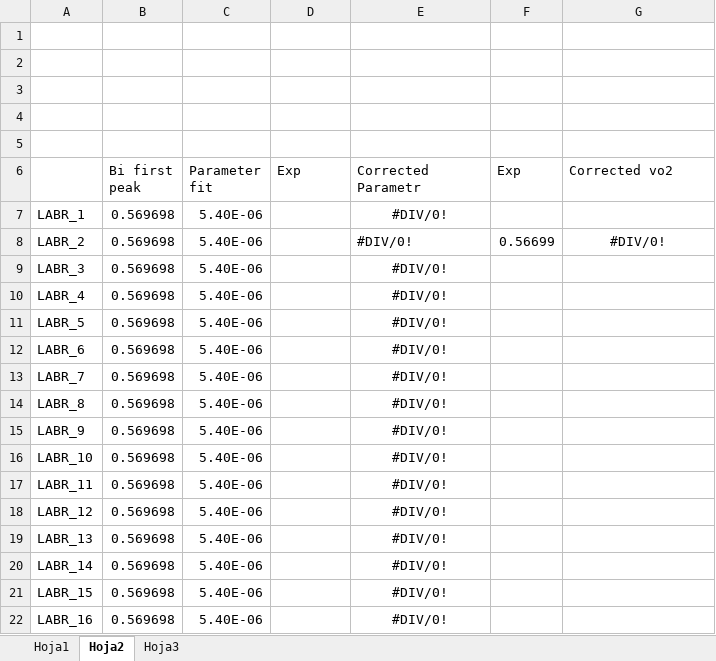
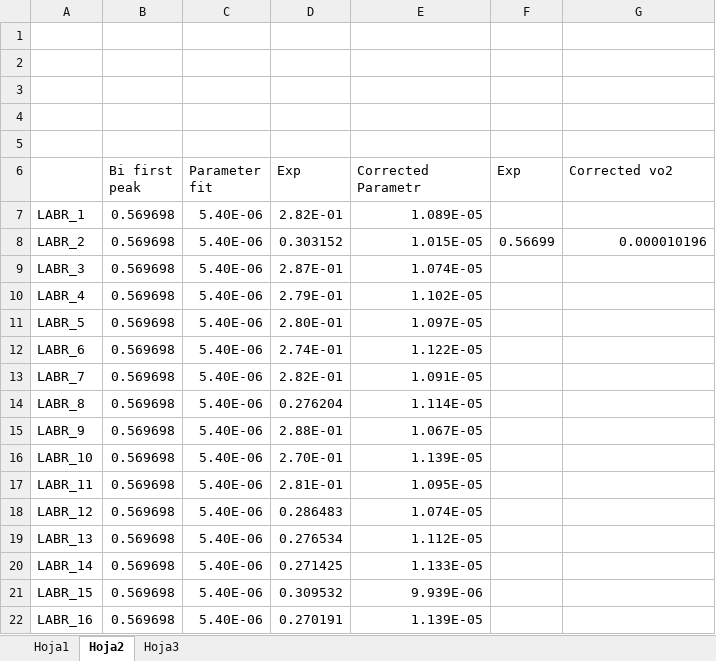
Before and after one commit to Valcayne/2026_LaBr, an Excel workbook: Calibration/Calibrations.xlsx, sheet Hoja2, drawn as a sheet; values as stored, in another font and other column widths than the file's, no borders; the diff names each change by its address in the sheet, - before the commit and + after, or states it on an @@ line.

```diff
--- a/Calibration/Calibrations.xlsx (sheet Hoja2)
+++ b/Calibration/Calibrations.xlsx (sheet Hoja2)
-D7 (Exp): (empty)
+D7 (Exp): 2.82E-01
-E7 (Corrected Parametr): #DIV/0!
+E7 (Corrected Parametr): 1.089E-05
-E7 alignment: center
+E7 alignment: right
-D8 (Exp): (empty)
+D8 (Exp): 0.303152
-E8 (Corrected Parametr): #DIV/0!
+E8 (Corrected Parametr): 1.015E-05
-E8 alignment: left
+E8 alignment: right
-G8 (Corrected vo2): #DIV/0!
+G8 (Corrected vo2): 0.000010196
-G8 alignment: center
+G8 alignment: right
-D9 (Exp): (empty)
+D9 (Exp): 2.87E-01
-E9 (Corrected Parametr): #DIV/0!
+E9 (Corrected Parametr): 1.074E-05
-E9:E22 alignment: center
+E9:E22 alignment: right
-D10 (Exp): (empty)
+D10 (Exp): 2.79E-01
-E10 (Corrected Parametr): #DIV/0!
+E10 (Corrected Parametr): 1.102E-05
-D11 (Exp): (empty)
+D11 (Exp): 2.80E-01
-E11 (Corrected Parametr): #DIV/0!
+E11 (Corrected Parametr): 1.097E-05
-D12 (Exp): (empty)
+D12 (Exp): 2.74E-01
-E12 (Corrected Parametr): #DIV/0!
+E12 (Corrected Parametr): 1.122E-05
-D13 (Exp): (empty)
+D13 (Exp): 2.82E-01
-E13 (Corrected Parametr): #DIV/0!
+E13 (Corrected Parametr): 1.091E-05
-D14 (Exp): (empty)
+D14 (Exp): 0.276204
-E14 (Corrected Parametr): #DIV/0!
+E14 (Corrected Parametr): 1.114E-05
-D15 (Exp): (empty)
+D15 (Exp): 2.88E-01
-E15 (Corrected Parametr): #DIV/0!
+E15 (Corrected Parametr): 1.067E-05
-D16 (Exp): (empty)
+D16 (Exp): 2.70E-01
-E16 (Corrected Parametr): #DIV/0!
+E16 (Corrected Parametr): 1.139E-05
-D17 (Exp): (empty)
+D17 (Exp): 2.81E-01
-E17 (Corrected Parametr): #DIV/0!
+E17 (Corrected Parametr): 1.095E-05
-D18 (Exp): (empty)
+D18 (Exp): 0.286483
-E18 (Corrected Parametr): #DIV/0!
+E18 (Corrected Parametr): 1.074E-05
-D19 (Exp): (empty)
+D19 (Exp): 0.276534
-E19 (Corrected Parametr): #DIV/0!
+E19 (Corrected Parametr): 1.112E-05
-D20 (Exp): (empty)
+D20 (Exp): 0.271425
-E20 (Corrected Parametr): #DIV/0!
+E20 (Corrected Parametr): 1.133E-05
-D21 (Exp): (empty)
+D21 (Exp): 0.309532
-E21 (Corrected Parametr): #DIV/0!
+E21 (Corrected Parametr): 9.939E-06
-D22 (Exp): (empty)
+D22 (Exp): 0.270191
-E22 (Corrected Parametr): #DIV/0!
+E22 (Corrected Parametr): 1.139E-05
```
Also changed, not shown: 3 other files.
